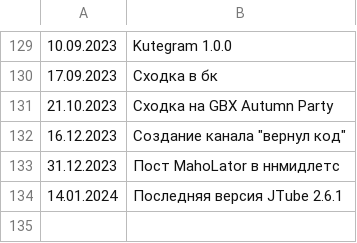
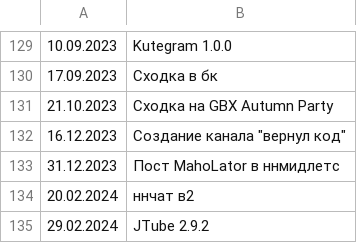
Before and after one commit to Feodor0090/nnproject-symdev-events-list, a CSV file: MainSheet.csv, drawn as a sheet; only a part is shown, gaps mark what is left out; removed rows and columns are numbered as before the commit, all else as after; the diff names each change by its address in the sheet, - before the commit and + after, or states it on an @@ line.

Commit message:
Update MainSheet.csv

```diff
--- a/MainSheet.csv
+++ b/MainSheet.csv
-row 134: 14.01.2024 | Последняя версия JTube 2.6.1
+row 134: 20.02.2024 | ннчат в2
+row 135: 29.02.2024 | JTube 2.9.2
```
